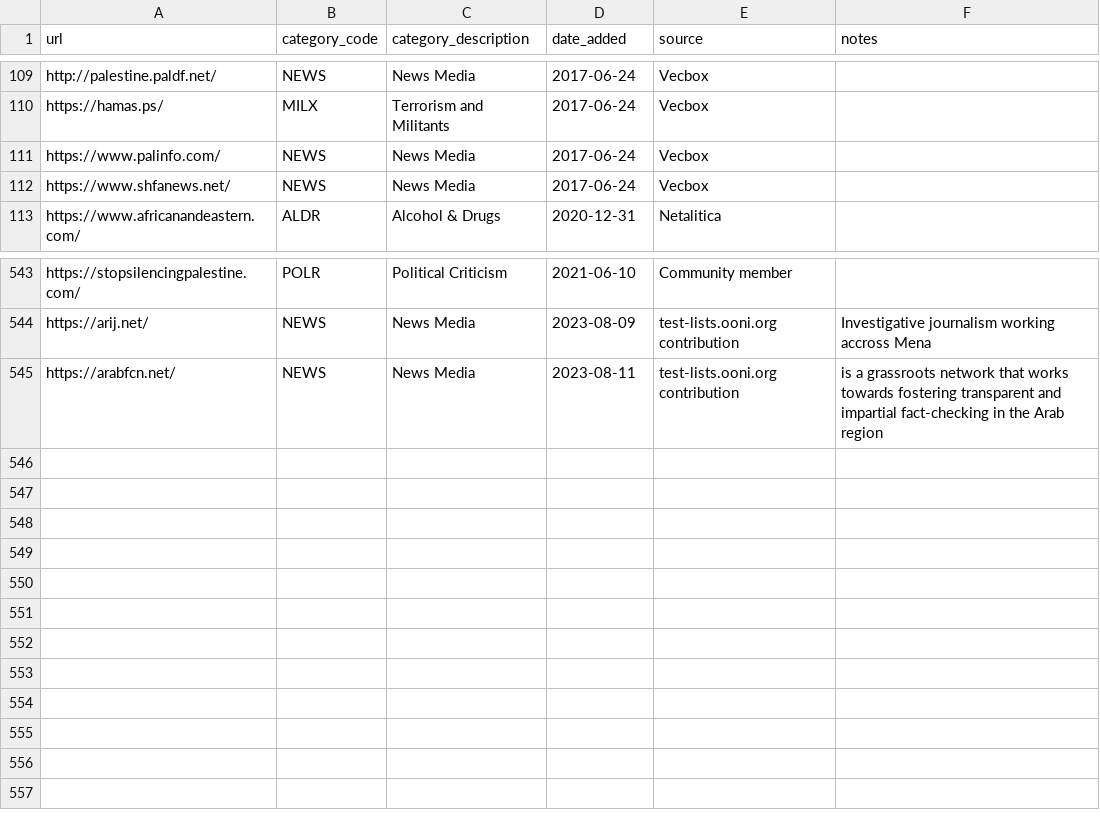
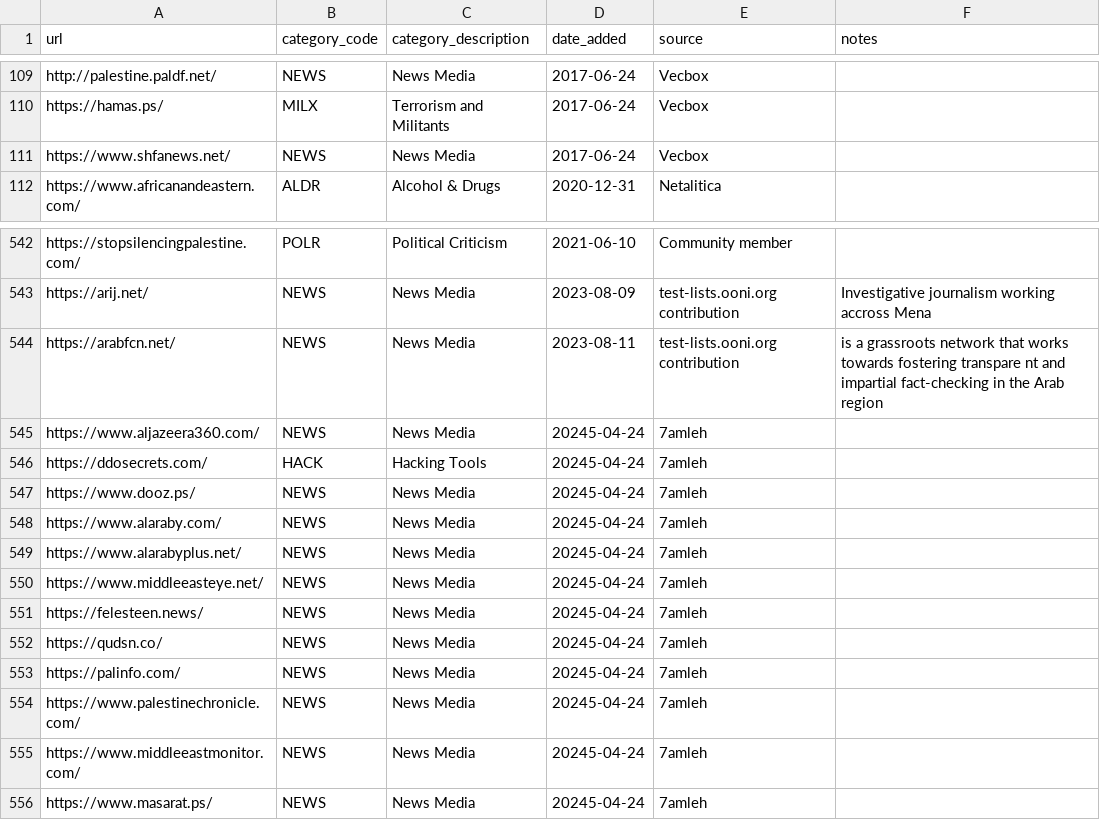
Before and after one commit to citizenlab/test-lists, a CSV file: lists/ps.csv, drawn as a sheet; only a part is shown, gaps mark what is left out.

Commit message:
Update ps.csv

```diff
--- a/lists/ps.csv
+++ b/lists/ps.csv
@@ -110,3 +110,2 @@ http://palestine.paldf.net/,NEWS,News Media,2017-06-24,Vecbox,
 https://hamas.ps/,MILX,Terrorism and Militants,2017-06-24,Vecbox,
-https://www.palinfo.com/,NEWS,News Media,2017-06-24,Vecbox,
 https://www.shfanews.net/,NEWS,News Media,2017-06-24,Vecbox,
@@ -544,2 +543,14 @@ https://stopsilencingpalestine.com/,POLR,Political Criticism,2021-06-10,Communit
 https://arij.net/,NEWS,News Media,2023-08-09,test-lists.ooni.org contribution,Investigative journalism working accross Mena
-https://arabfcn.net/,NEWS,News Media,2023-08-11,test-lists.ooni.org contribution,is a grassroots network that works towards fostering transparent and impartial fact-checking in the Arab region
+https://arabfcn.net/,NEWS,News Media,2023-08-11,test-lists.ooni.org contribution,is a grassroots network that works towards fostering transpare nt and impartial fact-checking in the Arab region
+https://www.aljazeera360.com/,NEWS,News Media,20245-04-24,7amleh,
+https://ddosecrets.com/,HACK,Hacking Tools,20245-04-24,7amleh,
+https://www.dooz.ps/,NEWS,News Media,20245-04-24,7amleh,
+https://www.alaraby.com/,NEWS,News Media,20245-04-24,7amleh,
+https://www.alarabyplus.net/,NEWS,News Media,20245-04-24,7amleh,
+https://www.middleeasteye.net/,NEWS,News Media,20245-04-24,7amleh,
+https://felesteen.news/,NEWS,News Media,20245-04-24,7amleh,
+https://qudsn.co/,NEWS,News Media,20245-04-24,7amleh,
+https://palinfo.com/,NEWS,News Media,20245-04-24,7amleh,
+https://www.palestinechronicle.com/,NEWS,News Media,20245-04-24,7amleh,
+https://www.middleeastmonitor.com/,NEWS,News Media,20245-04-24,7amleh,
+https://www.masarat.ps/,NEWS,News Media,20245-04-24,7amleh,
```
